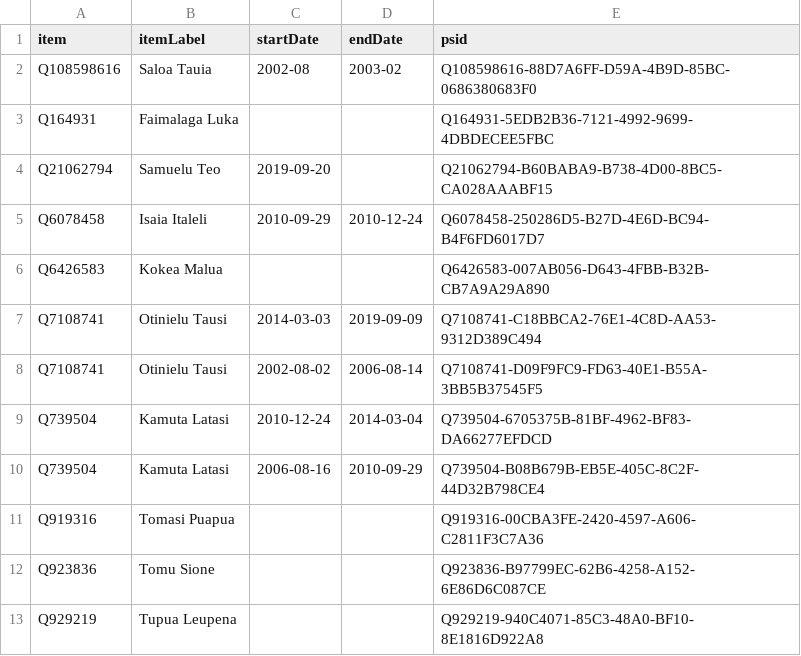
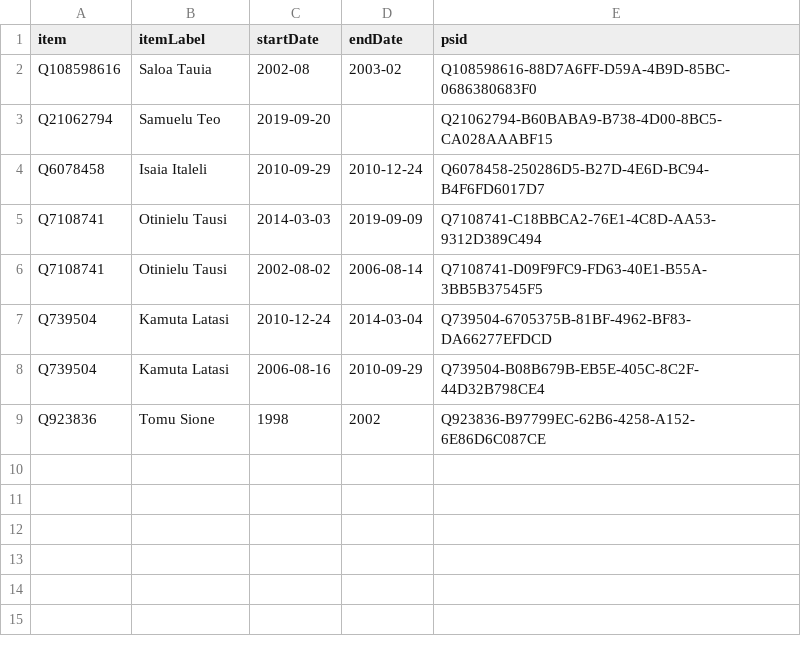
Before and after one commit to every-politician-scrapers/tuvalu-ministers, a CSV file: sources/speaker-enwiki/wikidata.csv, drawn as a sheet.

Commit message:
ignore unddated WD entries

```diff
--- a/sources/speaker-enwiki/wikidata.csv
+++ b/sources/speaker-enwiki/wikidata.csv
@@ -2,6 +2,4 @@ item,itemLabel,startDate,endDate,psid
 Q108598616,Saloa Tauia,2002-08,2003-02,Q108598616-88D7A6FF-D59A-4B9D-85BC-0686380683F0
-Q164931,Faimalaga Luka,,,Q164931-5EDB2B36-7121-4992-9699-4DBDECEE5FBC
 Q21062794,Samuelu Teo,2019-09-20,,Q21062794-B60BABA9-B738-4D00-8BC5-CA028AAABF15
 Q6078458,Isaia Italeli,2010-09-29,2010-12-24,Q6078458-250286D5-B27D-4E6D-BC94-B4F6FD6017D7
-Q6426583,Kokea Malua,,,Q6426583-007AB056-D643-4FBB-B32B-CB7A9A29A890
 Q7108741,Otinielu Tausi,2014-03-03,2019-09-09,Q7108741-C18BBCA2-76E1-4C8D-AA53-9312D389C494
@@ -10,4 +8,2 @@ Q739504,Kamuta Latasi,2010-12-24,2014-03-04,Q739504-6705375B-81BF-4962-BF83-DA66
 Q739504,Kamuta Latasi,2006-08-16,2010-09-29,Q739504-B08B679B-EB5E-405C-8C2F-44D32B798CE4
-Q919316,Tomasi Puapua,,,Q919316-00CBA3FE-2420-4597-A606-C2811F3C7A36
-Q923836,Tomu Sione,,,Q923836-B97799EC-62B6-4258-A152-6E86D6C087CE
-Q929219,Tupua Leupena,,,Q929219-940C4071-85C3-48A0-BF10-8E1816D922A8
+Q923836,Tomu Sione,1998,2002,Q923836-B97799EC-62B6-4258-A152-6E86D6C087CE
```
Also changed, not shown: sources/speaker-enwiki/diff.csv, 1 other file.
